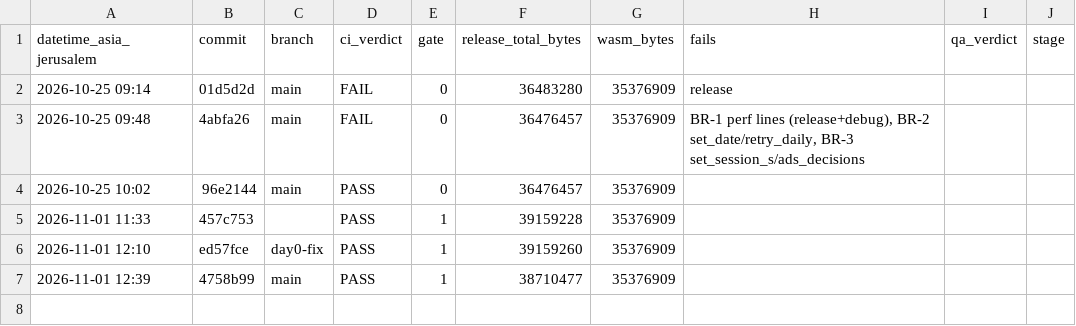
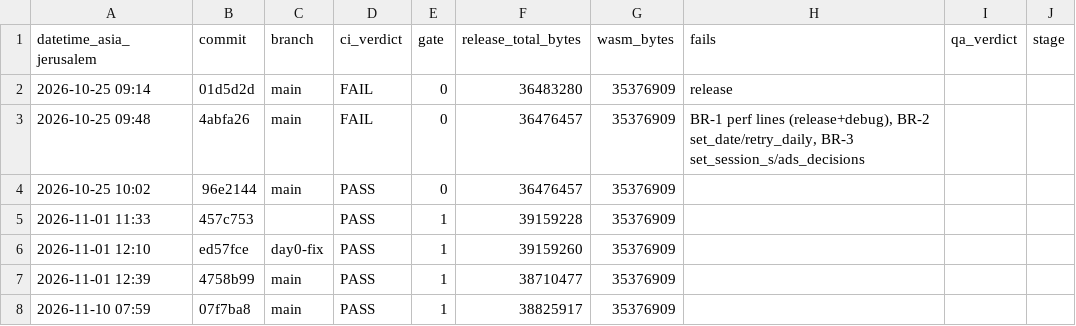
Before and after one commit to shaharFranses/tea-bakery, a CSV file: metrics/gates.csv, drawn as a sheet.

Commit message:
metrics: gated thin-slice re-freeze 07f7ba8 row (D0-05 / D0-10 fixes; committed after the freeze so the freeze checkout stayed clean)

```diff
--- a/metrics/gates.csv
+++ b/metrics/gates.csv
@@ -7 +7,2 @@ datetime_asia_jerusalem,commit,branch,ci_verdict,gate,release_total_bytes,wasm_b
 2026-11-01 12:39,4758b99,main,PASS,1,38710477,35376909,,,
+2026-11-10 07:59,07f7ba8,main,PASS,1,38825917,35376909,,,
```
